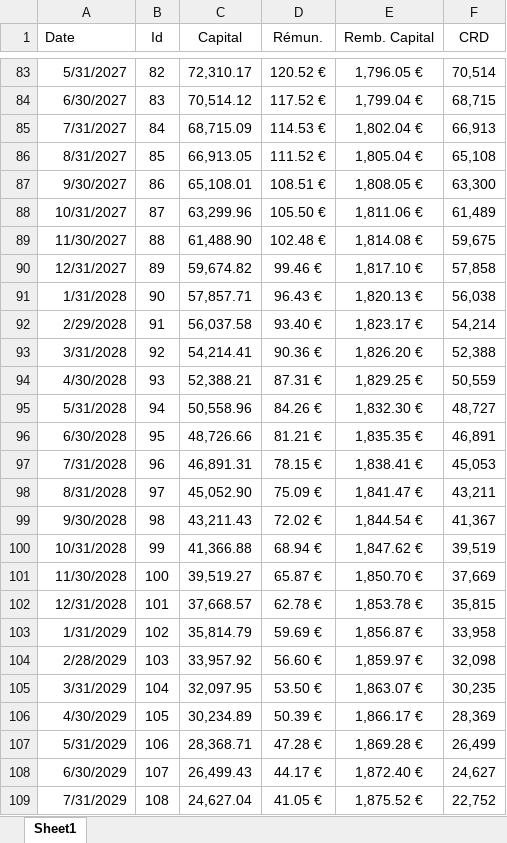
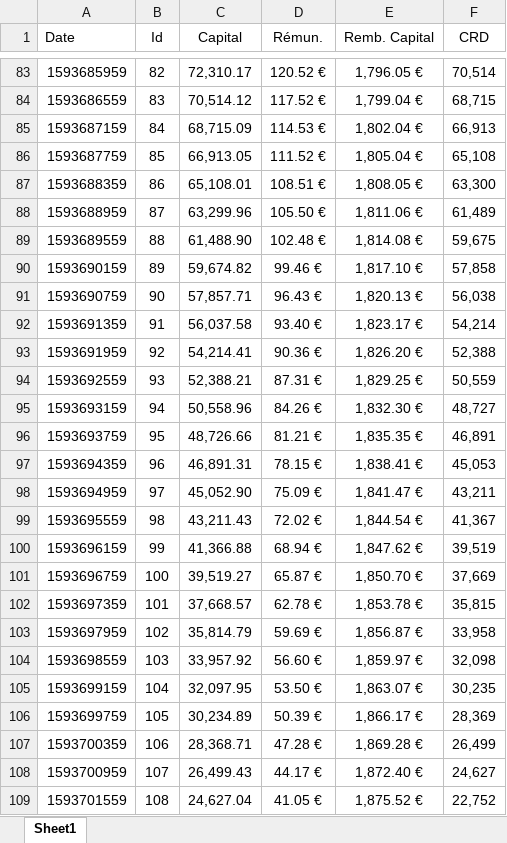
Before and after one commit to wshbair/sukuk-system, an Excel workbook: webApp/uploads/murabaha.xlsx, sheet Sheet1, drawn as a sheet; only a part is shown, gaps mark what is left out; values as stored, in another font and other column widths than the file's, no borders; the diff covers the shown part only; the diff names each change by its address in the sheet, - before the commit and + after, or states it on an @@ line.

```diff
--- a/webApp/uploads/murabaha.xlsx (sheet Sheet1)
+++ b/webApp/uploads/murabaha.xlsx (sheet Sheet1)
-A83 (Date): 5/31/2027
+A83 (Date): 1593685959
-A84 (Date): 6/30/2027
+A84 (Date): 1593686559
-A85 (Date): 7/31/2027
+A85 (Date): 1593687159
-A86 (Date): 8/31/2027
+A86 (Date): 1593687759
-A87 (Date): 9/30/2027
+A87 (Date): 1593688359
-A88 (Date): 10/31/2027
+A88 (Date): 1593688959
-A89 (Date): 11/30/2027
+A89 (Date): 1593689559
-A90 (Date): 12/31/2027
+A90 (Date): 1593690159
-A91 (Date): 1/31/2028
+A91 (Date): 1593690759
-A92 (Date): 2/29/2028
+A92 (Date): 1593691359
-A93 (Date): 3/31/2028
+A93 (Date): 1593691959
-A94 (Date): 4/30/2028
+A94 (Date): 1593692559
-A95 (Date): 5/31/2028
+A95 (Date): 1593693159
-A96 (Date): 6/30/2028
+A96 (Date): 1593693759
-A97 (Date): 7/31/2028
+A97 (Date): 1593694359
-A98 (Date): 8/31/2028
+A98 (Date): 1593694959
-A99 (Date): 9/30/2028
+A99 (Date): 1593695559
-A100 (Date): 10/31/2028
+A100 (Date): 1593696159
-A101 (Date): 11/30/2028
+A101 (Date): 1593696759
-A102 (Date): 12/31/2028
+A102 (Date): 1593697359
-A103 (Date): 1/31/2029
+A103 (Date): 1593697959
-A104 (Date): 2/28/2029
+A104 (Date): 1593698559
-A105 (Date): 3/31/2029
+A105 (Date): 1593699159
-A106 (Date): 4/30/2029
+A106 (Date): 1593699759
-A107 (Date): 5/31/2029
+A107 (Date): 1593700359
-A108 (Date): 6/30/2029
+A108 (Date): 1593700959
-A109 (Date): 7/31/2029
+A109 (Date): 1593701559
```
Also changed, not shown: 93 edited cells and cell formats elsewhere in this sheet, webApp/coupons.xlsx, webApp/murabaha.xlsx, 9 other files.
